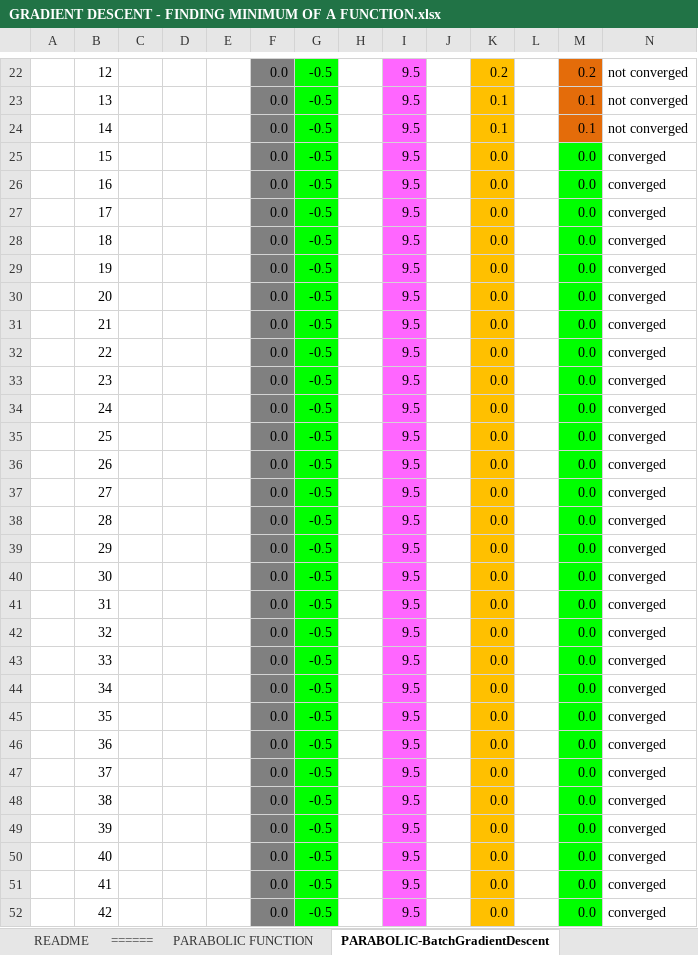
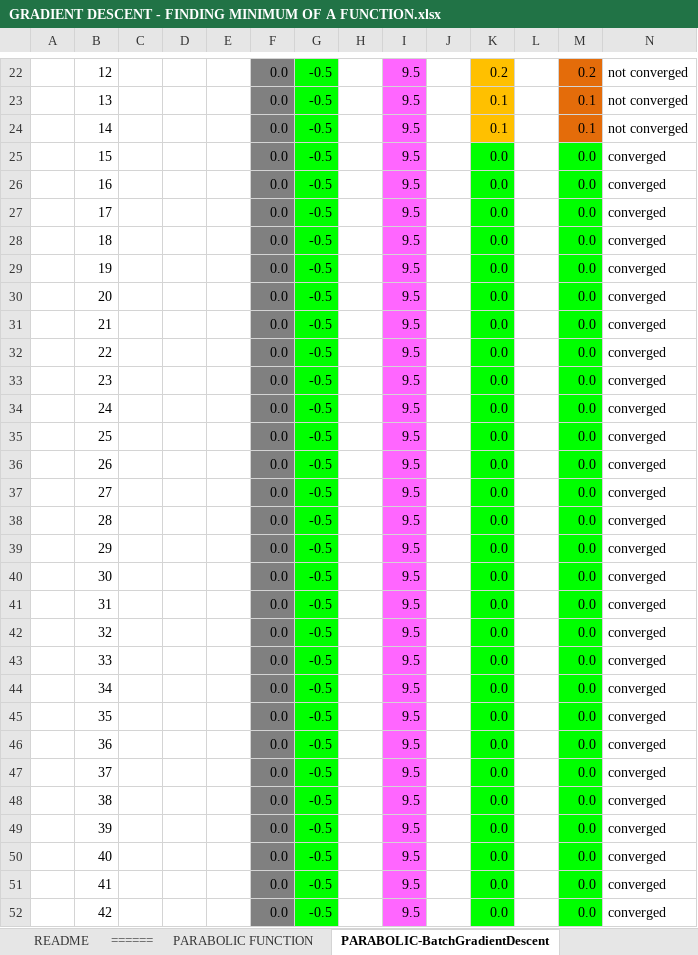
Before and after one commit to AngelNikoloff/Neural-Network-in-spreadsheet, an Excel workbook: GRADIENT DESCENT - FINDING MINIMUM OF A FUNCTION.xlsx, sheet PARABOLIC-BatchGradientDescent, drawn as a sheet; only a part is shown, gaps mark what is left out; values as stored, in another font and other column widths than the file's, no borders; charts and pictures not drawn; the diff covers the shown part only; the diff names each change by its address in the sheet, - before the commit and + after, or states it on an @@ line.

```diff
--- a/GRADIENT DESCENT - FINDING MINIMUM OF A FUNCTION.xlsx (sheet PARABOLIC-BatchGradientDescent)
+++ b/GRADIENT DESCENT - FINDING MINIMUM OF A FUNCTION.xlsx (sheet PARABOLIC-BatchGradientDescent)
-K25:K52 fill: #FFC000
+K25:K52 fill: #00FF00
```
Also changed, not shown: cell formats elsewhere in this sheet, sheet SYSTEM OF TWE LINEAR FUNCTIONS, sheet PARABOLIC WITH TARGET, sheet PARABOLIC-with_big alpha, formulas that keep their value, charts or pictures.
